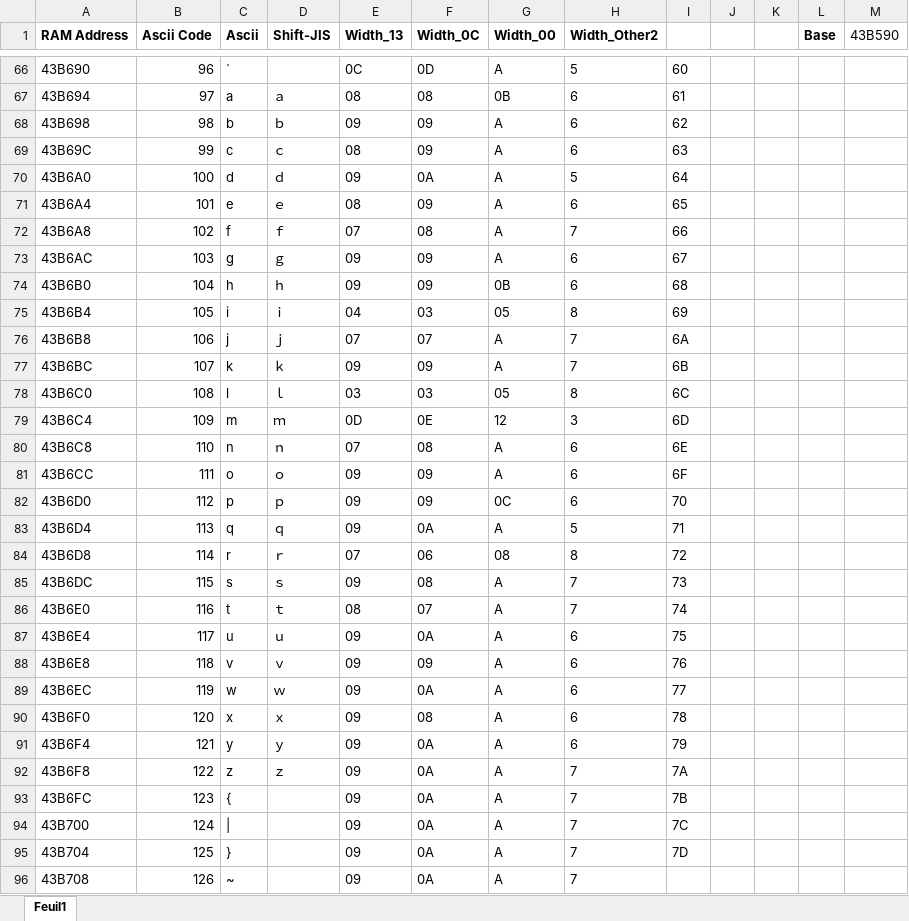
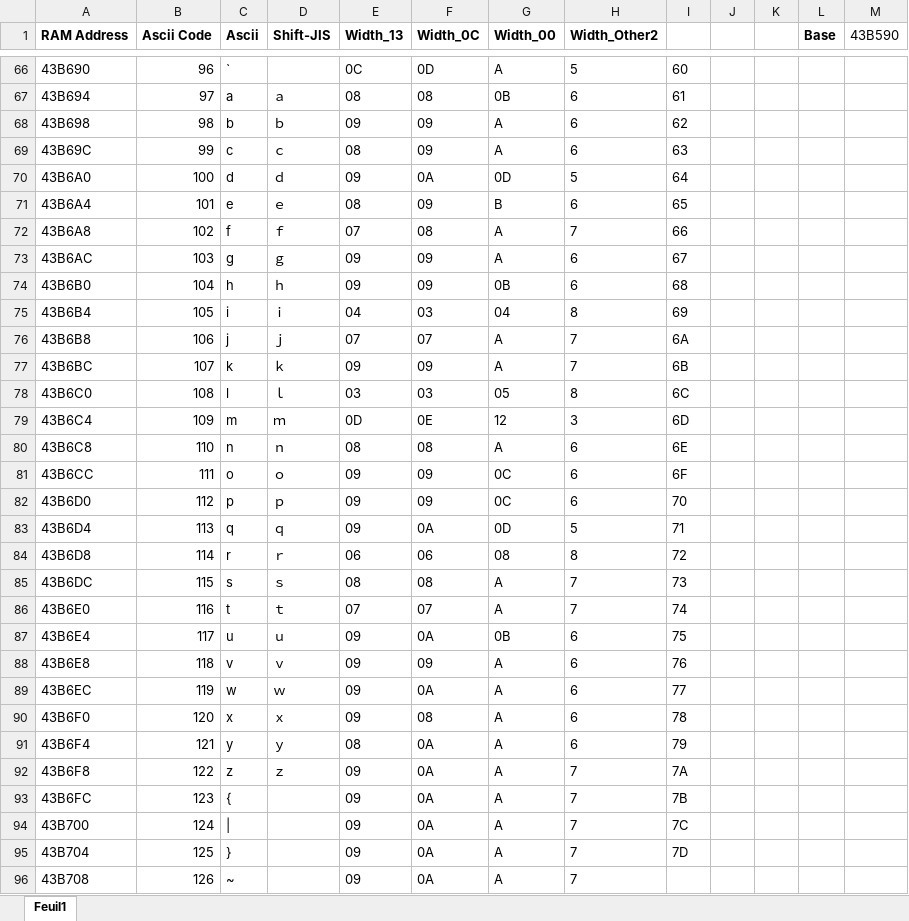
Before and after one commit to fortiersteven/Super-Robot-Wars-Z, an Excel workbook: 2_translated/font/VWF_Properties.xlsx, sheet Feuil1, drawn as a sheet; only a part is shown, gaps mark what is left out; values as stored, in another font and other column widths than the file's, no borders; the diff covers the shown part only; the diff names each change by its address in the sheet, - before the commit and + after, or states it on an @@ line.

```diff
--- a/2_translated/font/VWF_Properties.xlsx (sheet Feuil1)
+++ b/2_translated/font/VWF_Properties.xlsx (sheet Feuil1)
-G70 (Width_00): A
+G70 (Width_00): 0D
-G71 (Width_00): A
+G71 (Width_00): B
-G75 (Width_00): 05
+G75 (Width_00): 04
-E80 (Width_13): 07
+E80 (Width_13): 08
-G81 (Width_00): A
+G81 (Width_00): 0C
-G83 (Width_00): A
+G83 (Width_00): 0D
-E84 (Width_13): 07
+E84 (Width_13): 06
-E85 (Width_13): 09
+E85 (Width_13): 08
-E86 (Width_13): 08
+E86 (Width_13): 07
-G87 (Width_00): A
+G87 (Width_00): 0B
-E91 (Width_13): 09
+E91 (Width_13): 08
```
Also changed, not shown: 43 edited cells elsewhere in this sheet, 1 other file.
